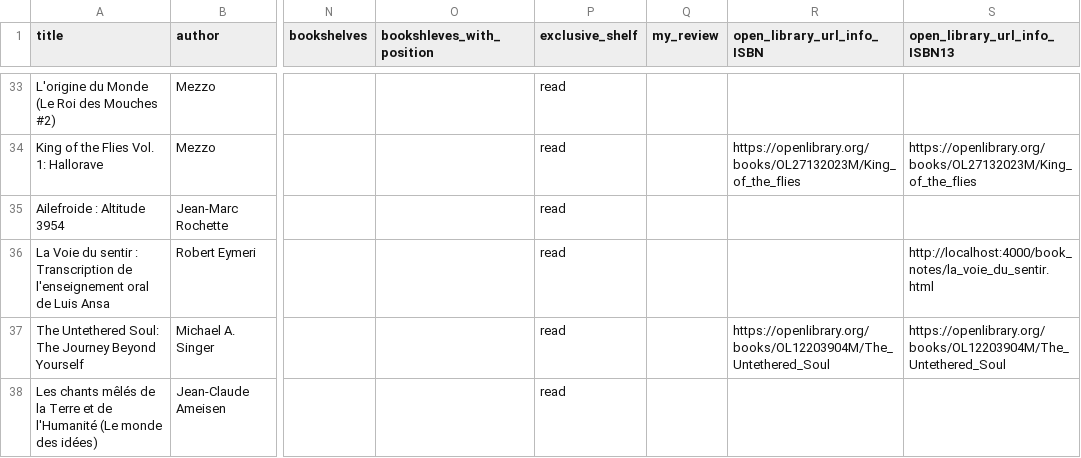
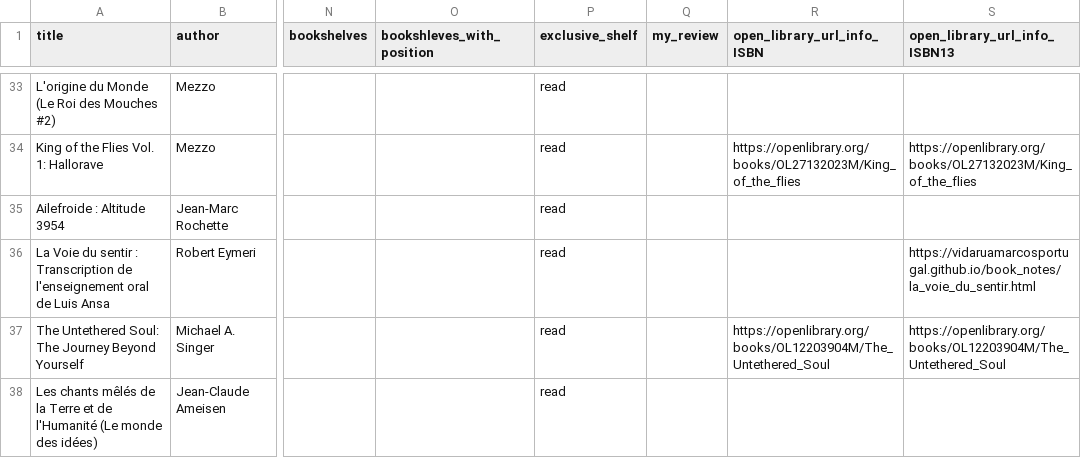
Before and after one commit to vidaruamarcosportugal/vidaruamarcosportugal.github.io, a CSV file: _data/books.csv, drawn as a sheet; only a part is shown, gaps mark what is left out; the diff names each change by its address in the sheet, - before the commit and + after, or states it on an @@ line.

Commit message:
fixed csv typo

```diff
--- a/_data/books.csv
+++ b/_data/books.csv
-S36 (open_library_url_info_ISBN13): http://localhost:4000/book_notes/la_voie_du_sentir.html
+S36 (open_library_url_info_ISBN13): https://vidaruamarcosportugal.github.io/book_notes/la_voie_du_sentir.html
```
